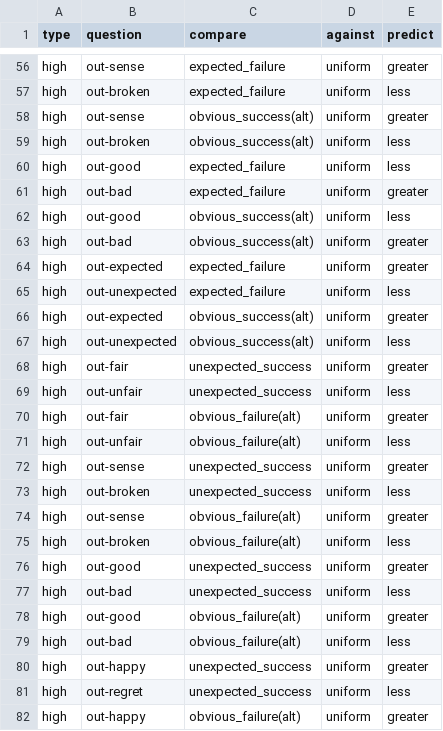
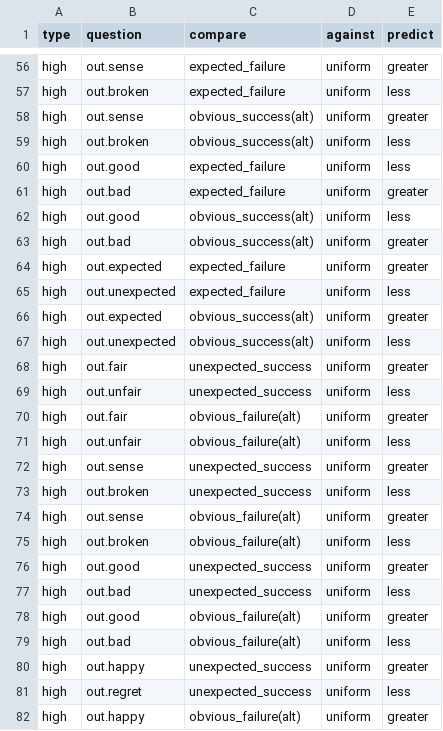
Before and after one commit to solsword/dunyazad, a CSV file: experiments/outcomes-experiment/hypotheses.csv, drawn as a sheet; only a part is shown, gaps mark what is left out; the diff covers the shown part only; the diff names each change by its address in the sheet, - before the commit and + after, or states it on an @@ line.

Commit message:
Version upgrades have horribly broken the likert package's grouping functionality :( Most of this commit consists of re-enabling and fixing up process.R for the outcomes experiment.
-Peter Mawhorter

```diff
--- a/experiments/outcomes-experiment/hypotheses.csv
+++ b/experiments/outcomes-experiment/hypotheses.csv
-B56 (question): out-sense
+B56 (question): out.sense
-B57 (question): out-broken
+B57 (question): out.broken
-B58 (question): out-sense
+B58 (question): out.sense
-B59 (question): out-broken
+B59 (question): out.broken
-B60 (question): out-good
+B60 (question): out.good
-B61 (question): out-bad
+B61 (question): out.bad
-B62 (question): out-good
+B62 (question): out.good
-B63 (question): out-bad
+B63 (question): out.bad
-B64 (question): out-expected
+B64 (question): out.expected
-B65 (question): out-unexpected
+B65 (question): out.unexpected
-B66 (question): out-expected
+B66 (question): out.expected
-B67 (question): out-unexpected
+B67 (question): out.unexpected
-B68 (question): out-fair
+B68 (question): out.fair
-B69 (question): out-unfair
+B69 (question): out.unfair
-B70 (question): out-fair
+B70 (question): out.fair
-B71 (question): out-unfair
+B71 (question): out.unfair
-B72 (question): out-sense
+B72 (question): out.sense
-B73 (question): out-broken
+B73 (question): out.broken
-B74 (question): out-sense
+B74 (question): out.sense
-B75 (question): out-broken
+B75 (question): out.broken
-B76 (question): out-good
+B76 (question): out.good
-B77 (question): out-bad
+B77 (question): out.bad
-B78 (question): out-good
+B78 (question): out.good
-B79 (question): out-bad
+B79 (question): out.bad
-B80 (question): out-happy
+B80 (question): out.happy
-B81 (question): out-regret
+B81 (question): out.regret
-B82 (question): out-happy
+B82 (question): out.happy
```
Also changed, not shown: 120 edited cells elsewhere in this file, 3 other files.
